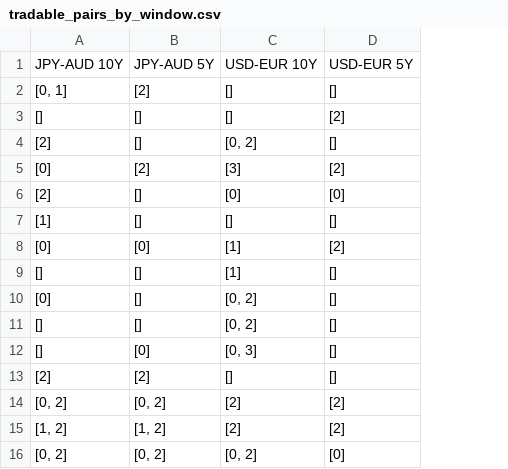
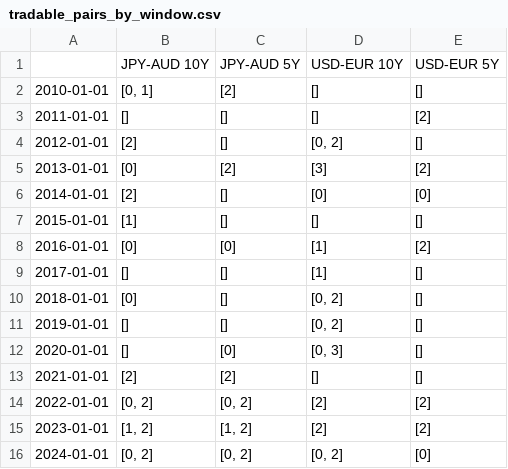
Before and after one commit to Kairav828/Cross-Country-Rates-Relative-Value-NUSInvest2526, a CSV file: results/training_window_data/tradable_pairs_by_window.csv, drawn as a sheet; the diff names each change by its address in the sheet, - before the commit and + after, or states it on an @@ line.

Commit message:
fix: Fix tradable pairs csv and rerun notebook

```diff
--- a/results/training_window_data/tradable_pairs_by_window.csv
+++ b/results/training_window_data/tradable_pairs_by_window.csv
+column A, rows 2-16: 2010-01-01 | 2011-01-01 | 2012-01-01 | 2013-01-01 | 2014-01-01 | 2015-01-01 | 2016-01-01 | 2017-01-01 | 2018-01-01 | 2019-01-01 | 2020-01-01 | 2021-01-01 | 2022-01-01 | 2023-01-01 | 2024-01-01
```
Also changed, not shown: results/testing_window_data/regime_probabilities_2015.csv, results/testing_window_data/regime_probabilities_2016.csv, 6 other files.
